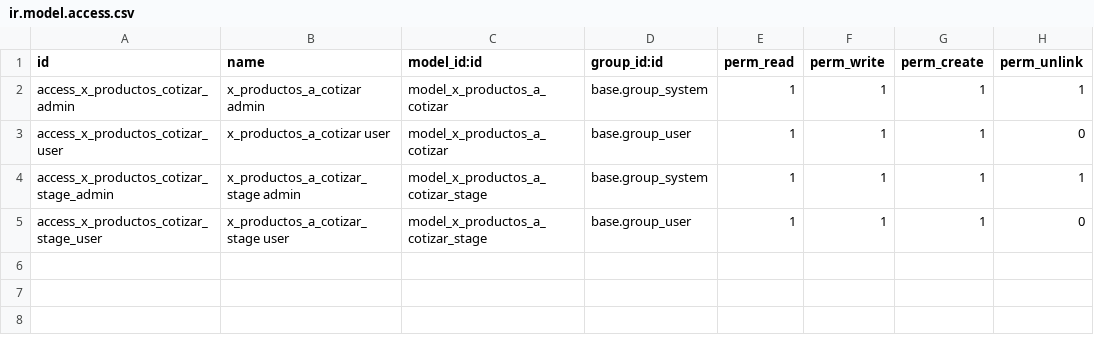
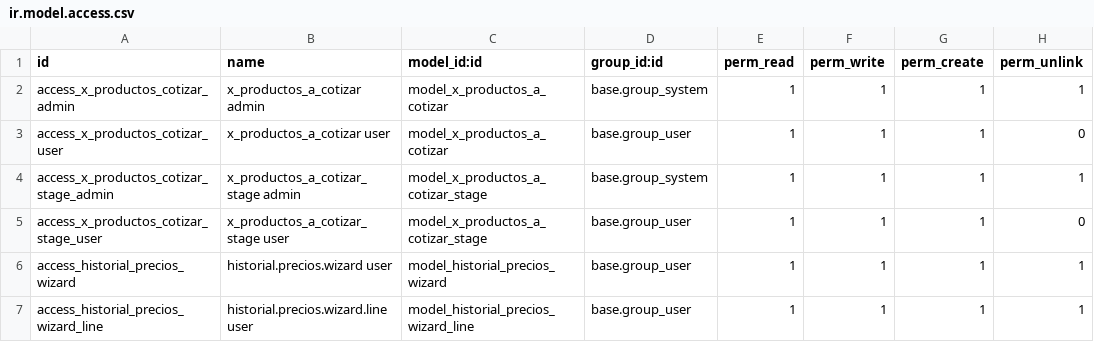
Before and after one commit to GuvensConsultora/ceralfa_productos_cotizar, a CSV file: security/ir.model.access.csv, drawn as a sheet.

Commit message:
feat: wizard historial precios últimas 10 operaciones en líneas venta/compra

```diff
--- a/security/ir.model.access.csv
+++ b/security/ir.model.access.csv
@@ -5 +5,3 @@ access_x_productos_cotizar_stage_admin,x_productos_a_cotizar_stage admin,model_x
 access_x_productos_cotizar_stage_user,x_productos_a_cotizar_stage user,model_x_productos_a_cotizar_stage,base.group_user,1,1,1,0
+access_historial_precios_wizard,historial.precios.wizard user,model_historial_precios_wizard,base.group_user,1,1,1,1
+access_historial_precios_wizard_line,historial.precios.wizard.line user,model_historial_precios_wizard_line,base.group_user,1,1,1,1
```
Also changed, not shown: 10 other files.
